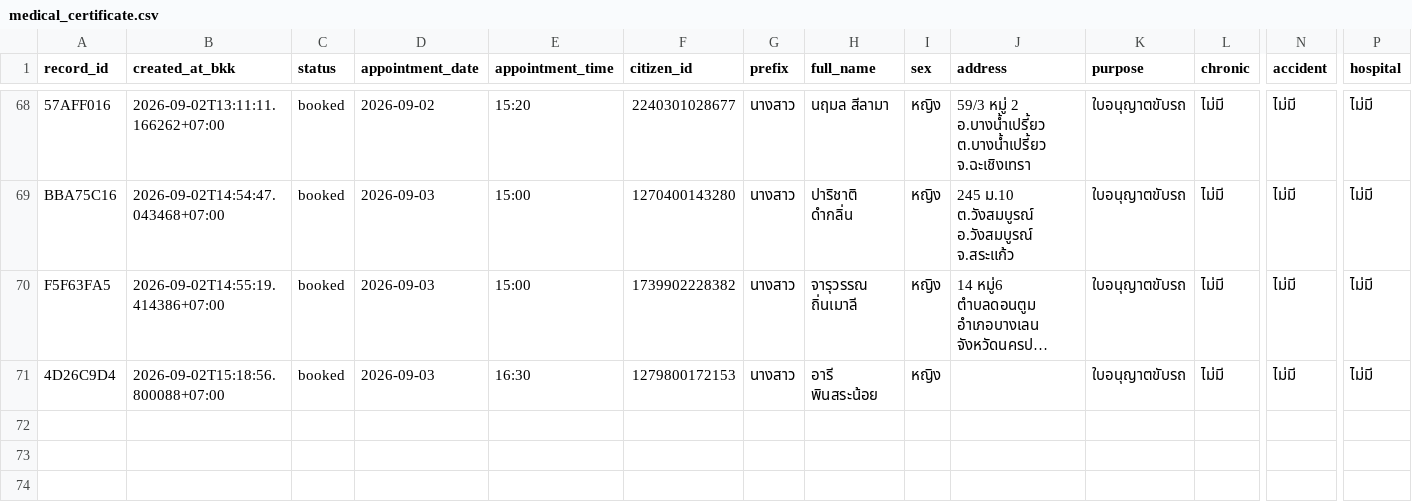
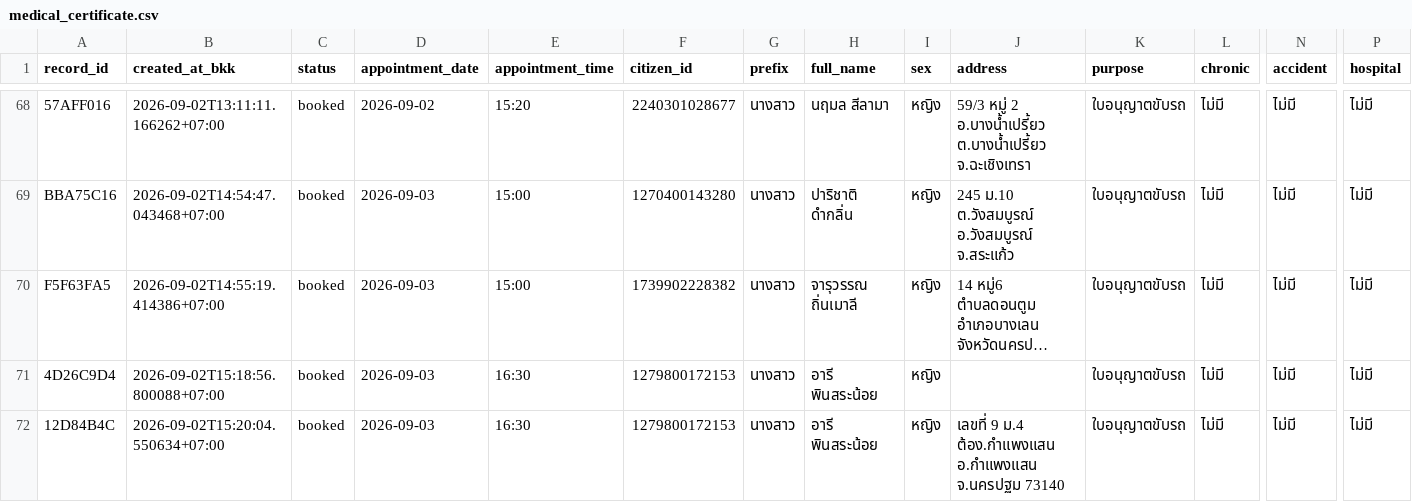
Before and after one commit to PythonianSt/MedCert, a CSV file: medical_certificate.csv, drawn as a sheet; only a part is shown, gaps mark what is left out; long unchanged cells end in …; rows hold the shown columns only; the diff names each change by its address in the sheet, - before the commit and + after, or states it on an @@ line.

Commit message:
update medical certificate 2026-09-02T15:20:04.563593+07:00

```diff
--- a/medical_certificate.csv
+++ b/medical_certificate.csv
+row 72: 12D84B4C | 2026-09-02T15:20:04.550634+07:00 | booked | 2026-09-03 | 16:30 | 1279800172153 | นางสาว | อารี พินสระน้อย | หญิง | เลขที่ 9 ม.4 ต้อง.กำแพงแสน อ.กำแพงแสน จ.นครปฐม 73140 | ใบอนุญาตขับรถ | ไม่มี | ไม่มี | ไม่มี
```
